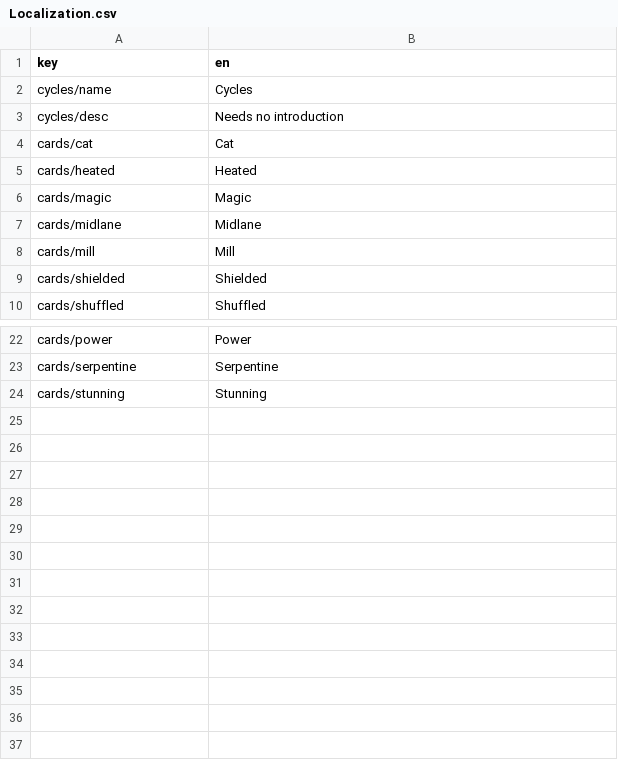
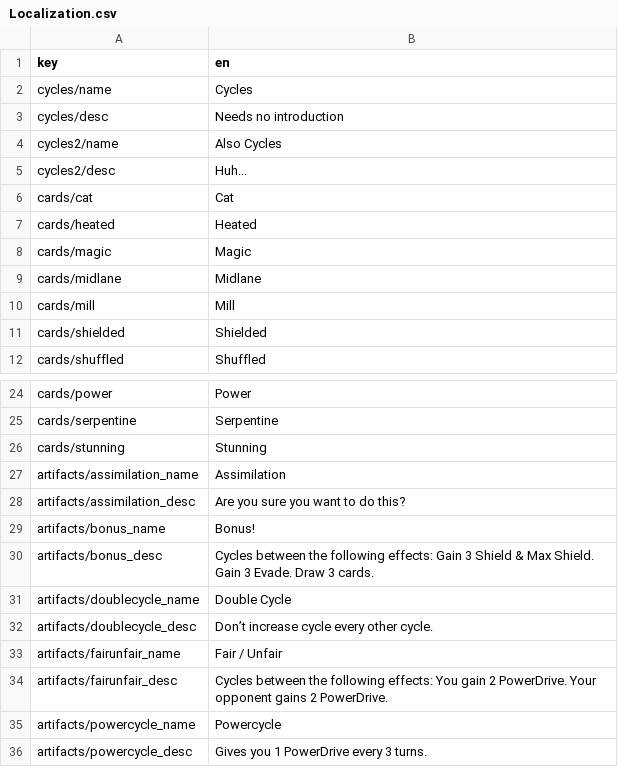
Before and after one commit to ITR13/CobaltCoreCycles, a CSV file: CobaltCoreCycles/Data/Localization.csv, drawn as a sheet; only a part is shown, gaps mark what is left out; the diff names each change by its address in the sheet, - before the commit and + after, or states it on an @@ line.

Commit message:
Added localization

```diff
--- a/CobaltCoreCycles/Data/Localization.csv
+++ b/CobaltCoreCycles/Data/Localization.csv
+row 4: cycles2/name | Also Cycles
+row 5: cycles2/desc | Huh...
+row 27: artifacts/assimilation_name | Assimilation
+row 28: artifacts/assimilation_desc | Are you sure you want to do this?
+row 29: artifacts/bonus_name | Bonus!
+row 30: artifacts/bonus_desc | Cycles between the following effects: Gain 3 Shield & Max Shield. Gain 3 Evade. Draw 3 cards.
+row 31: artifacts/doublecycle_name | Double Cycle
+row 32: artifacts/doublecycle_desc | Don’t increase cycle every other cycle.
+row 33: artifacts/fairunfair_name | Fair / Unfair
+row 34: artifacts/fairunfair_desc | Cycles between the following effects: You gain 2 PowerDrive. Your opponent gains 2 PowerDrive.
+row 35: artifacts/powercycle_name | Powercycle
+row 36: artifacts/powercycle_desc | Gives you 1 PowerDrive every 3 turns.
```
